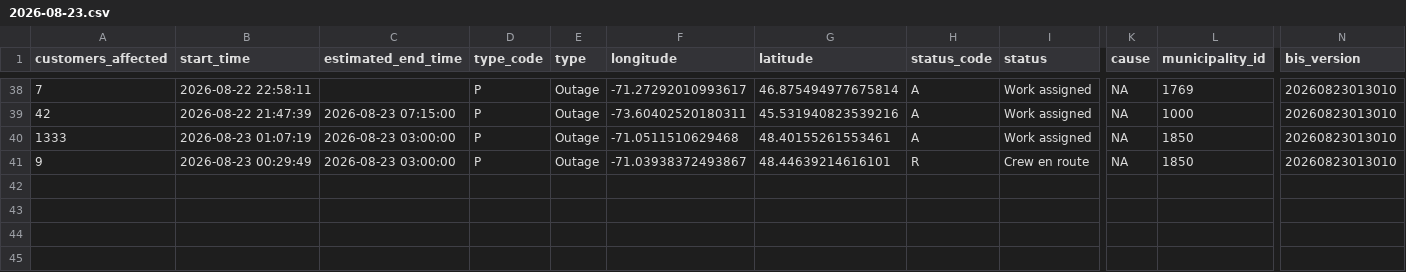
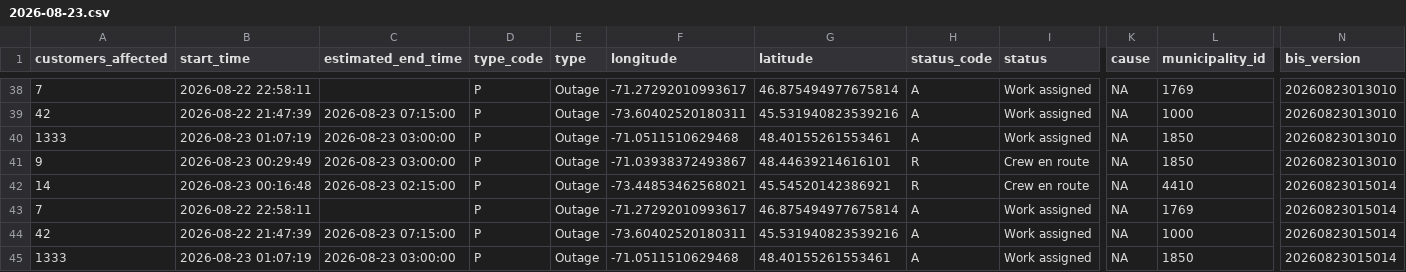
Before and after one commit to hdoyle21/hydro_qc, a CSV file: data/outages/2026-08-23.csv, drawn as a sheet; only a part is shown, gaps mark what is left out; rows hold the shown columns only; the diff names each change by its address in the sheet, - before the commit and + after, or states it on an @@ line.

```diff
--- a/data/outages/2026-08-23.csv
+++ b/data/outages/2026-08-23.csv
+row 42: 14 | 2026-08-23 00:16:48 | 2026-08-23 02:15:00 | P | Outage | -73.44853462568021 | 45.54520142386921 | R | Crew en route | NA | 4410 | 20260823015014
+row 43: 7 | 2026-08-22 22:58:11 |  | P | Outage | -71.27292010993617 | 46.875494977675814 | A | Work assigned | NA | 1769 | 20260823015014
+row 44: 42 | 2026-08-22 21:47:39 | 2026-08-23 07:15:00 | P | Outage | -73.60402520180311 | 45.531940823539216 | A | Work assigned | NA | 1000 | 20260823015014
+row 45: 1333 | 2026-08-23 01:07:19 | 2026-08-23 03:00:00 | P | Outage | -71.0511510629468 | 48.40155261553461 | A | Work assigned | NA | 1850 | 20260823015014
```
Also changed, not shown: data/planned/2026-08-23.csv.
